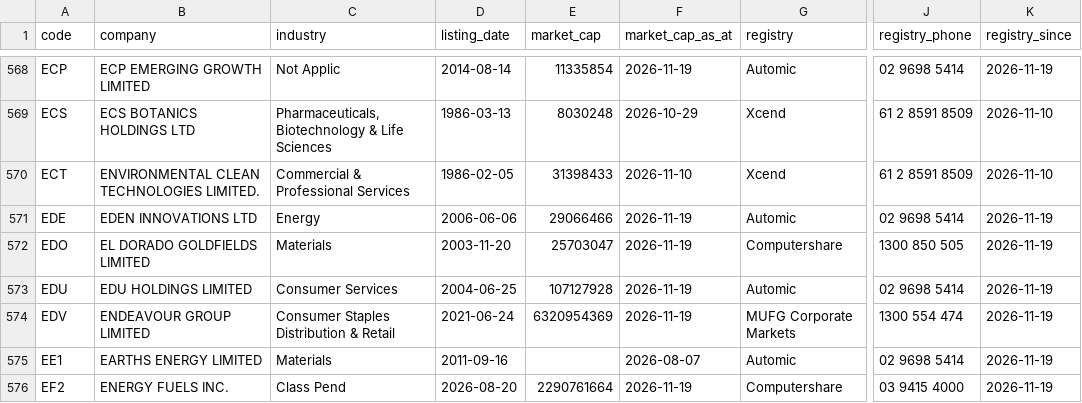
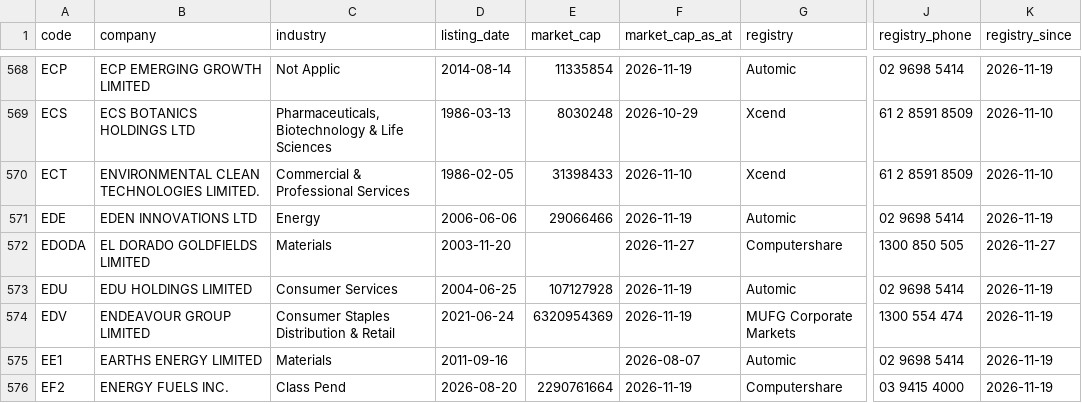
Before and after one commit to nwbort/registry-tracker, a CSV file: data/asx_registries.csv, drawn as a sheet; only a part is shown, gaps mark what is left out; the diff covers the shown part only; the diff names each change by its address in the sheet, - before the commit and + after, or states it on an @@ line.

```diff
--- a/data/asx_registries.csv
+++ b/data/asx_registries.csv
-A572 (code): EDO
+A572 (code): EDODA
-E572 (market_cap): 25703047
+E572 (market_cap): (empty)
-F572 (market_cap_as_at): 2026-11-19
+F572 (market_cap_as_at): 2026-11-27
-K572 (registry_since): 2026-11-19
+K572 (registry_since): 2026-11-27
```
Also changed, not shown: 2 removed rows and 12 edited cells elsewhere in this file.
